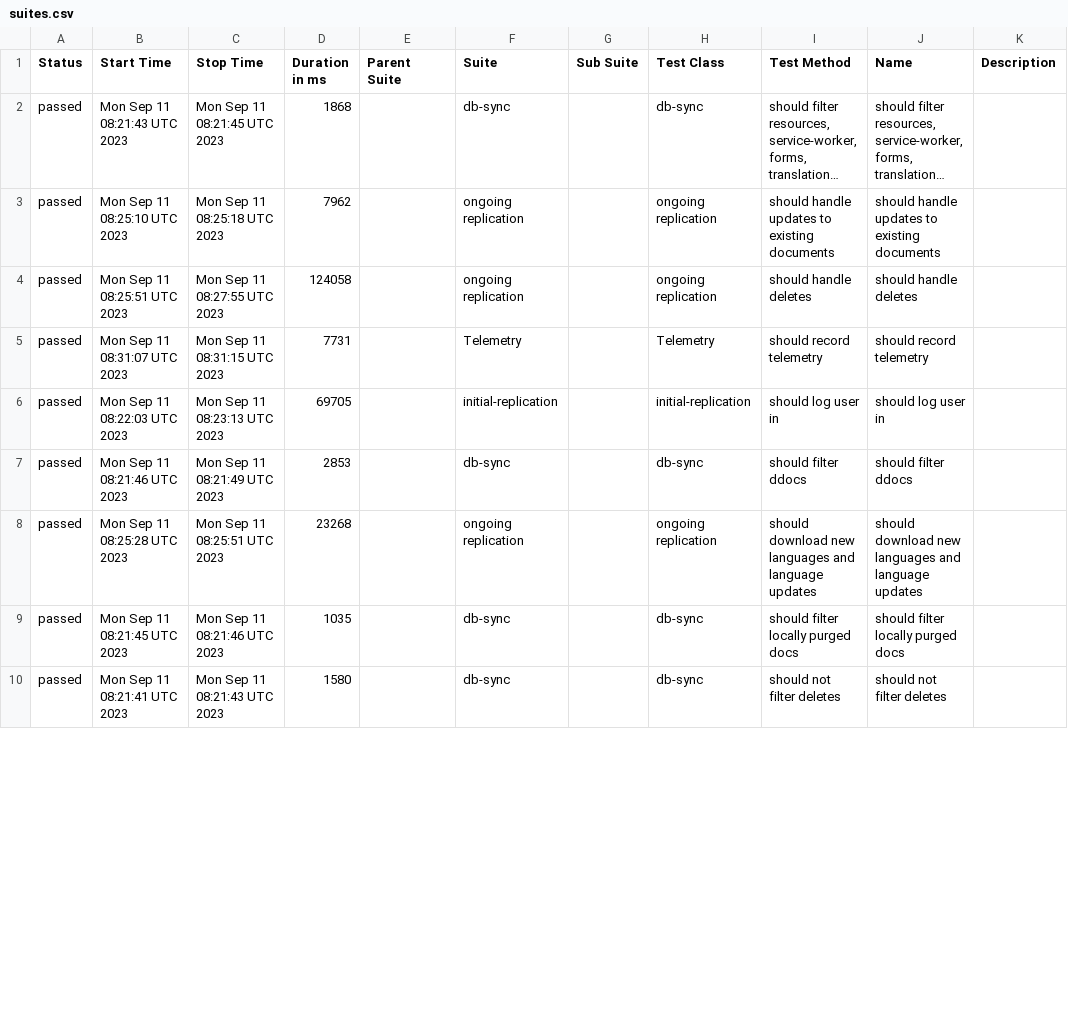
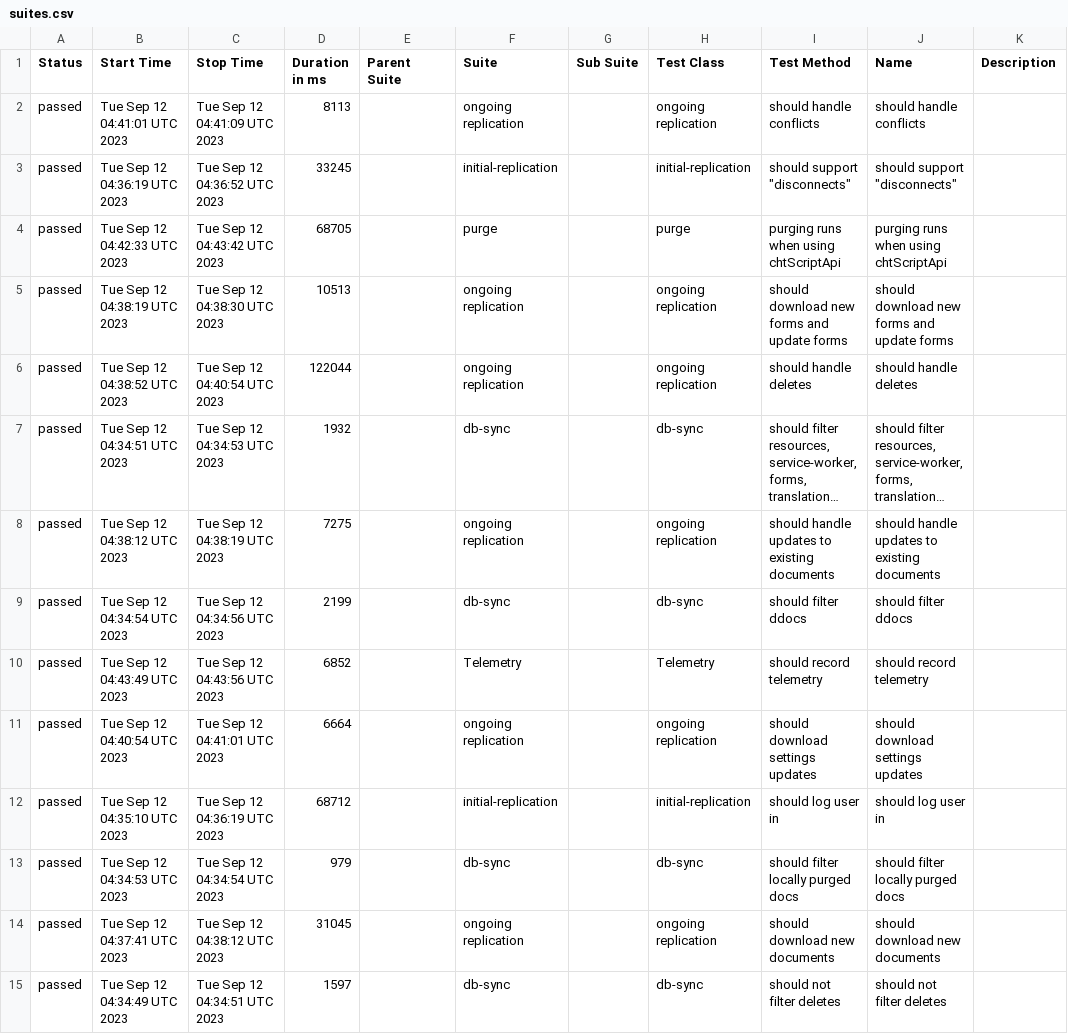
Before and after one commit to medic/build-history, a CSV file: cht-core/allure/ci-webdriver-default-data/allure-report/data/suites.csv, drawn as a sheet; only a part is shown; long unchanged cells end in …; removed rows and columns are numbered as before the commit, all else as after; the diff covers the shown part only; the diff names each change by its address in the sheet, - before the commit and + after, or states it on an @@ line.

```diff
--- a/cht-core/allure/ci-webdriver-default-data/allure-report/data/suites.csv
+++ b/cht-core/allure/ci-webdriver-default-data/allure-report/data/suites.csv
+row 2: passed | Tue Sep 12 04:41:01 UTC 2023 | Tue Sep 12 04:41:09 UTC 2023 | 8113 |  | ongoing replication |  | ongoing replication | should handle conflicts | should handle conflicts
+row 3: passed | Tue Sep 12 04:36:19 UTC 2023 | Tue Sep 12 04:36:52 UTC 2023 | 33245 |  | initial-replication |  | initial-replication | should support "disconnects" | should support "disconnects"
+row 4: passed | Tue Sep 12 04:42:33 UTC 2023 | Tue Sep 12 04:43:42 UTC 2023 | 68705 |  | purge |  | purge | purging runs when using chtScriptApi | purging runs when using chtScriptApi
+row 5: passed | Tue Sep 12 04:38:19 UTC 2023 | Tue Sep 12 04:38:30 UTC 2023 | 10513 |  | ongoing replication |  | ongoing replication | should download new forms and update forms | should download new forms and update forms
+row 6: passed | Tue Sep 12 04:38:52 UTC 2023 | Tue Sep 12 04:40:54 UTC 2023 | 122044 |  | ongoing replication |  | ongoing replication | should handle deletes | should handle deletes
-B7 (Start Time): Mon Sep 11 08:21:43 UTC 2023
+B7 (Start Time): Tue Sep 12 04:34:51 UTC 2023
-C7 (Stop Time): Mon Sep 11 08:21:45 UTC 2023
+C7 (Stop Time): Tue Sep 12 04:34:53 UTC 2023
-D7 (Duration in ms): 1868
+D7 (Duration in ms): 1932
-B8 (Start Time): Mon Sep 11 08:25:10 UTC 2023
+B8 (Start Time): Tue Sep 12 04:38:12 UTC 2023
-C8 (Stop Time): Mon Sep 11 08:25:18 UTC 2023
+C8 (Stop Time): Tue Sep 12 04:38:19 UTC 2023
-D8 (Duration in ms): 7962
+D8 (Duration in ms): 7275
-row 4: passed | Mon Sep 11 08:25:51 UTC 2023 | Mon Sep 11 08:27:55 UTC 2023 | 124058 |  | ongoing replication |  | ongoing replication | should handle deletes | should handle deletes
+row 9: passed | Tue Sep 12 04:34:54 UTC 2023 | Tue Sep 12 04:34:56 UTC 2023 | 2199 |  | db-sync |  | db-sync | should filter ddocs | should filter ddocs
-B10 (Start Time): Mon Sep 11 08:31:07 UTC 2023
+B10 (Start Time): Tue Sep 12 04:43:49 UTC 2023
-C10 (Stop Time): Mon Sep 11 08:31:15 UTC 2023
+C10 (Stop Time): Tue Sep 12 04:43:56 UTC 2023
-D10 (Duration in ms): 7731
+D10 (Duration in ms): 6852
+row 11: passed | Tue Sep 12 04:40:54 UTC 2023 | Tue Sep 12 04:41:01 UTC 2023 | 6664 |  | ongoing replication |  | ongoing replication | should download settings updates | should download settings updates
-B12 (Start Time): Mon Sep 11 08:22:03 UTC 2023
+B12 (Start Time): Tue Sep 12 04:35:10 UTC 2023
-C12 (Stop Time): Mon Sep 11 08:23:13 UTC 2023
+C12 (Stop Time): Tue Sep 12 04:36:19 UTC 2023
-D12 (Duration in ms): 69705
+D12 (Duration in ms): 68712
-row 7: passed | Mon Sep 11 08:21:46 UTC 2023 | Mon Sep 11 08:21:49 UTC 2023 | 2853 |  | db-sync |  | db-sync | should filter ddocs | should filter ddocs
-row 8: passed | Mon Sep 11 08:25:28 UTC 2023 | Mon Sep 11 08:25:51 UTC 2023 | 23268 |  | ongoing replication |  | ongoing replication | should download new languages and language updates | should download new languages and language updates
-B13 (Start Time): Mon Sep 11 08:21:45 UTC 2023
+B13 (Start Time): Tue Sep 12 04:34:53 UTC 2023
-C13 (Stop Time): Mon Sep 11 08:21:46 UTC 2023
+C13 (Stop Time): Tue Sep 12 04:34:54 UTC 2023
-D13 (Duration in ms): 1035
+D13 (Duration in ms): 979
+row 14: passed | Tue Sep 12 04:37:41 UTC 2023 | Tue Sep 12 04:38:12 UTC 2023 | 31045 |  | ongoing replication |  | ongoing replication | should download new documents | should download new documents
-B15 (Start Time): Mon Sep 11 08:21:41 UTC 2023
+B15 (Start Time): Tue Sep 12 04:34:49 UTC 2023
-C15 (Stop Time): Mon Sep 11 08:21:43 UTC 2023
+C15 (Stop Time): Tue Sep 12 04:34:51 UTC 2023
-D15 (Duration in ms): 1580
+D15 (Duration in ms): 1597
```
Also changed, not shown: 5 removed rows and 21 edited cells elsewhere in this file, 38 other files.
